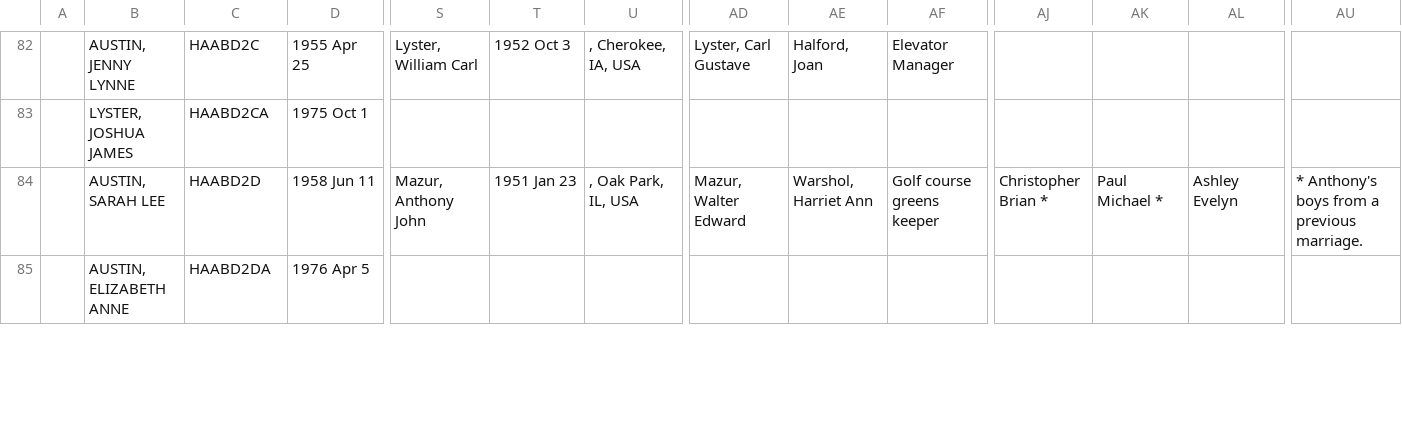
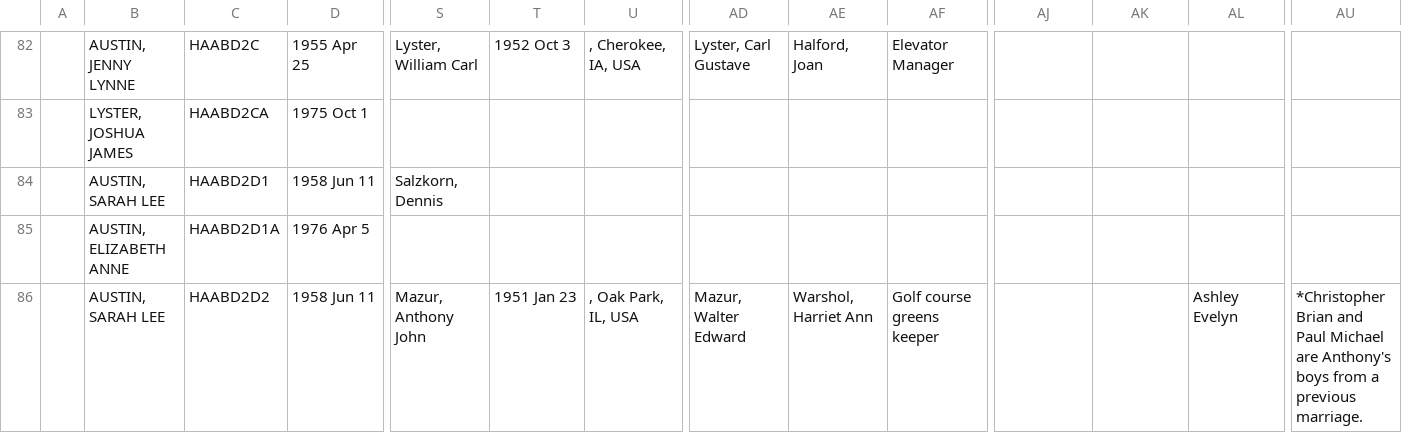
Before and after one commit to grantswanson/familytree, a CSV file: src/main/resources/working/Hintz-Mohror.csv, drawn as a sheet; only a part is shown, gaps mark what is left out; rows hold the shown columns only; the diff covers the shown part only; the diff names each change by its address in the sheet, - before the commit and + after, or states it on an @@ line.

Commit message:
Fixed Data

```diff
--- a/src/main/resources/working/Hintz-Mohror.csv
+++ b/src/main/resources/working/Hintz-Mohror.csv
-C84: HAABD2D
+C84: HAABD2D1
-S84: Mazur, Anthony John
+S84: Salzkorn, Dennis
-T84: 1951 Jan 23
+T84: (empty)
-U84: , Oak Park, IL, USA
+U84: (empty)
-AD84: Mazur, Walter Edward
+AD84: (empty)
-AE84: Warshol, Harriet Ann
+AE84: (empty)
-AF84: Golf course greens keeper
+AF84: (empty)
-AJ84: Christopher Brian *
+AJ84: (empty)
-AK84: Paul Michael *
+AK84: (empty)
-AL84: Ashley Evelyn
+AL84: (empty)
-AU84: * Anthony's boys from a previous marriage.
+AU84: (empty)
-C85: HAABD2DA
+C85: HAABD2D1A
+row 86:  | AUSTIN, SARAH LEE | HAABD2D2 | 1958 Jun 11 | Mazur, Anthony John | 1951 Jan 23 | , Oak Park, IL, USA | Mazur, Walter Edward | Warshol, Harriet Ann | Golf course greens keeper |  |  | Ashley Evelyn | *Christopher Brian and Paul Michael are Anthony's boys from a previous marriage.
```
Also changed, not shown: 1 added row and 35 edited cells elsewhere in this file, 2 other files.
